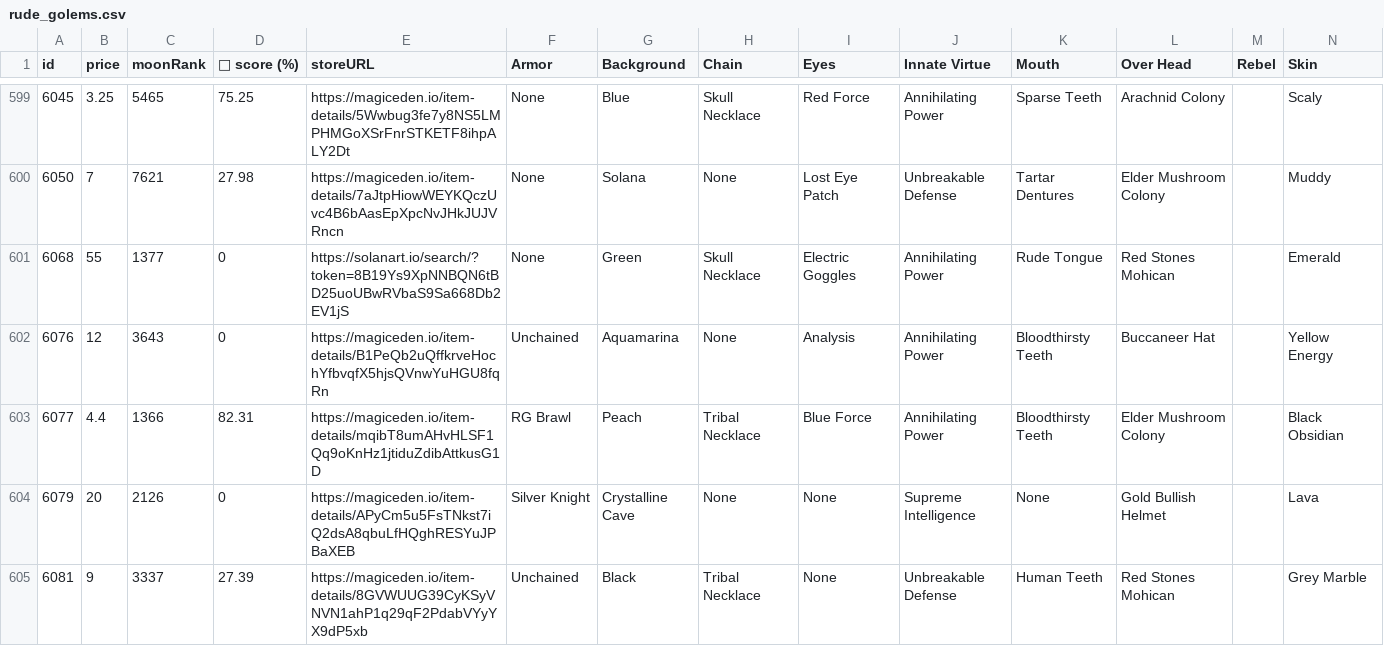
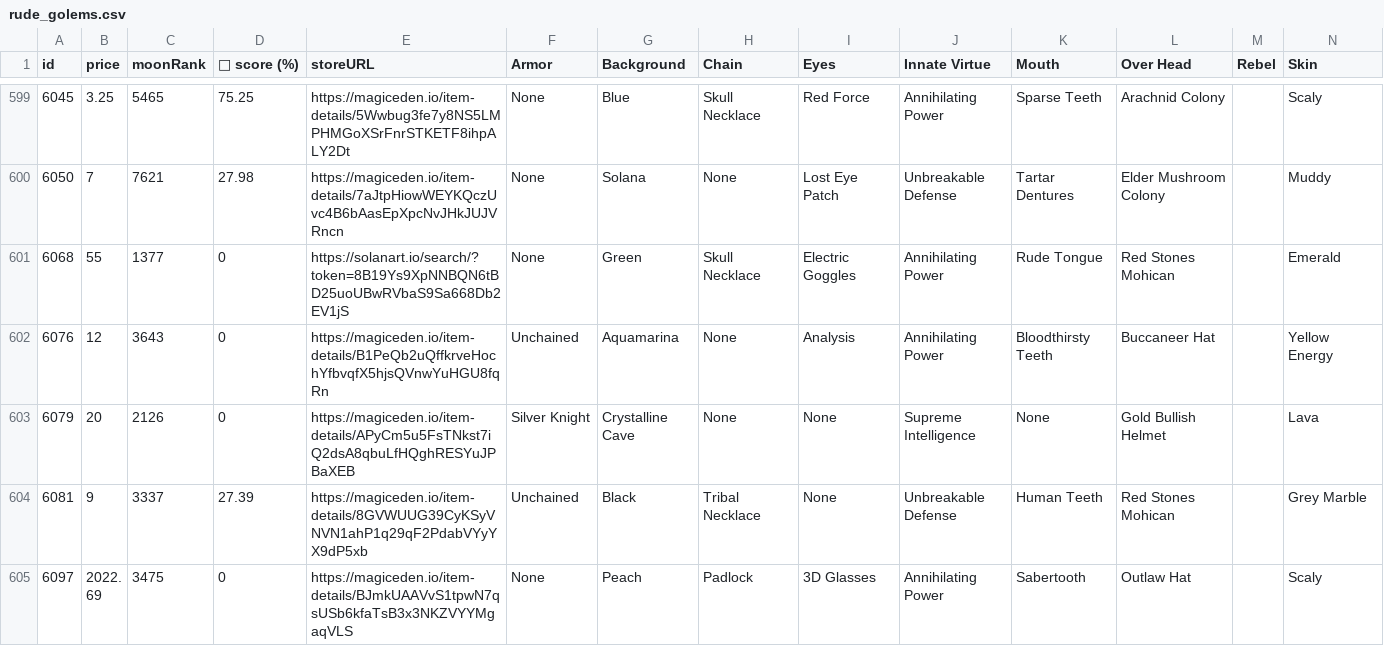
Before and after one commit to lsamoht/sol-nft-monitor, a CSV file: rude_golems.csv, drawn as a sheet; only a part is shown, gaps mark what is left out; the shorter side is filled out with more unchanged rows; rows hold the shown columns only; the diff names each change by its address in the sheet, - before the commit and + after, or states it on an @@ line.

Commit message:
Flat: latest data (2022-05-01T17:24:48.645Z) {   "date": "2022-05-01T17:24:48.645Z",   "files": [     {       "name": "rude_golems.csv",       "deltaBytes": 653,       "source": "https://reqbin.com/echo/get/json"     },     {       "name": "rude_golems.csv",       "deltaBytes": 653,       "source": "https://qzlsklfacc.medianetwork.cloud/get_nft?collection=rudegolems&page=0&limit=100&order=price-ASC&fits=any&trait=&search=&min=0&max=0&listed=true&ownedby=&attrib_count=&bid=all"     },     {       "name": "sea_shanties.csv",       "deltaBytes": 361,       "source": "https://reqbin.com/echo/get/json"     },     {       "name": "balloonsville.csv",       "deltaBytes": 45,       "source": "https://reqbin.com/echo/get/json"     },     {       "name": "balloonsville.csv",       "deltaBytes": 45,       "source": "https://qzlsklfacc.medianetwork.cloud/get_nft?collection=balloonsville&page=0&limit=100&order=price-ASC&fits=any&trait=&search=&min=0&max=0&listed=true&ownedby=&attrib_count=&bid=all"     },     {       "name": "zilla_vs_kong.csv",       "deltaBytes": 168,       "source": "https://reqbin.com/echo/get/json"     },     {       "name": "tamashi_soul.csv",       "deltaBytes": 288,       "source": "https://reqbin.com/echo/get/json"     },     {       "name": "okay_bears.csv",       "deltaBytes": 5078,       "source": "https://reqbin.com/echo/get/json"     },     {       "name": "okay_bears.csv",       "deltaBytes": 5078,       "source": "https://qzlsklfacc.medianetwork.cloud/get_nft?collection=okaybears&page=0&limit=100&order=price-ASC&fits=any&trait=&search=&min=0&max=0&listed=true&ownedby=&attrib_count=&bid=all"     }   ] }

```diff
--- a/rude_golems.csv
+++ b/rude_golems.csv
-row 603: 6077 | 4.4 | 1366 | 82.31 | https://magiceden.io/item-details/mqibT8umAHvHLSF1Qq9oKnHz1jtiduZdibAttkusG1D | RG Brawl | Peach | Tribal Necklace | Blue Force | Annihilating Power | Bloodthirsty Teeth | Elder Mushroom Colony |  | Black Obsidian
```
Also changed, not shown: balloonsville.csv, okay_bears.csv, 3 other files.
